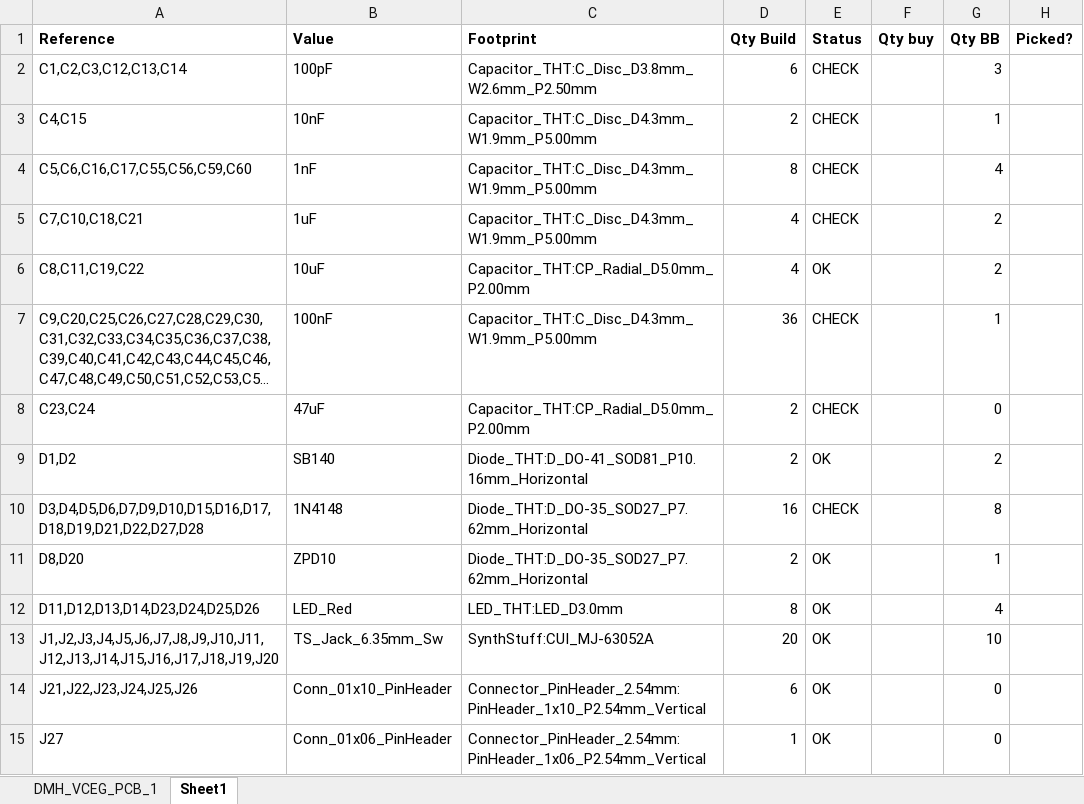
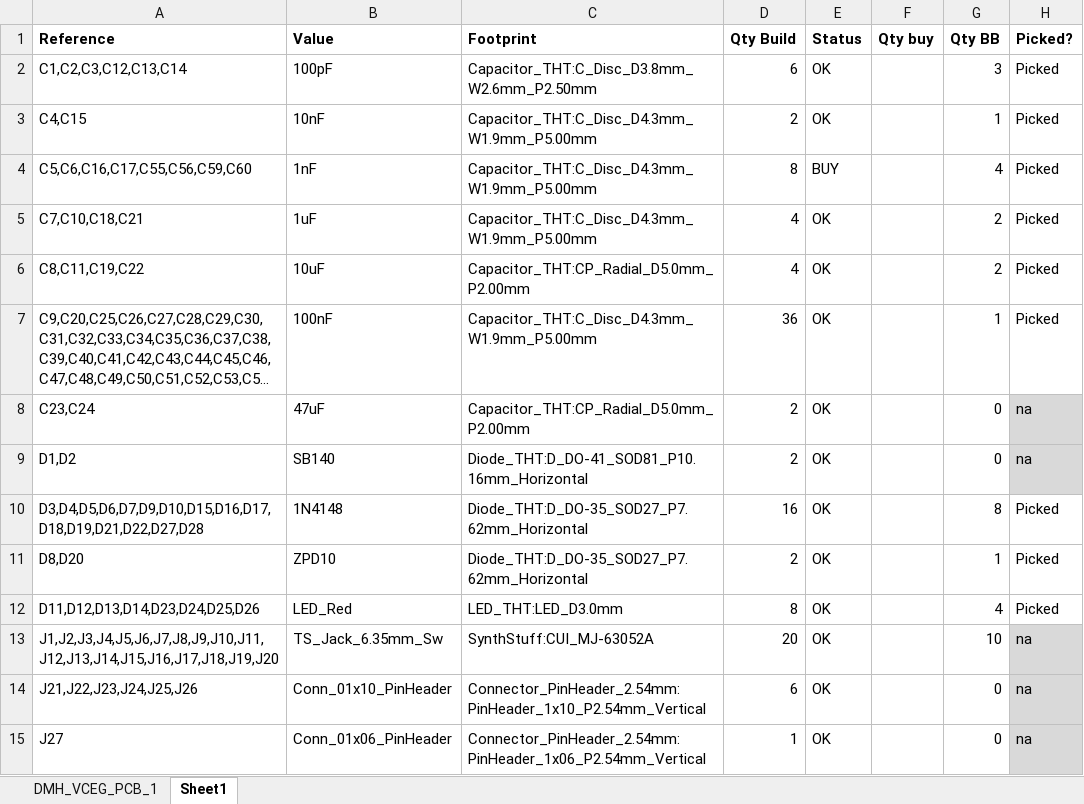
Before and after one commit to DeMarco/DMH-VCEG, an Excel workbook: Preliminary BoM.xlsx, sheet Sheet1, drawn as a sheet; only a part is shown; long unchanged cells end in …; values as stored, in another font and other column widths than the file's, no borders; conditional formats not drawn; the diff covers the shown part only; the diff names each change by its address in the sheet, - before the commit and + after, or states it on an @@ line.

Commit message:
Placed jacks and pot references

```diff
--- a/Preliminary BoM.xlsx (sheet Sheet1)
+++ b/Preliminary BoM.xlsx (sheet Sheet1)
-E2:E3 (Status): CHECK
+E2:E3 (Status): OK
-H2:H7 (Picked?): (empty)
+H2:H7 (Picked?): Picked
-E4 (Status): CHECK
+E4 (Status): BUY
-E5 (Status): CHECK
+E5 (Status): OK
-E7:E8 (Status): CHECK
+E7:E8 (Status): OK
-H8:H9 (Picked?): (empty)
+H8:H9 (Picked?): na
-H8:H9 fill: none
+H8:H9 fill: #D9D9D9
-G9 (Qty BB): 2
+G9 (Qty BB): 0
-E10 (Status): CHECK
+E10 (Status): OK
-H10:H12 (Picked?): (empty)
+H10:H12 (Picked?): Picked
-H13:H15 (Picked?): (empty)
+H13:H15 (Picked?): na
-H13:H15 fill: none
+H13:H15 fill: #D9D9D9
```
Also changed, not shown: 2 added rows, 33 edited cells and cell formats elsewhere in this sheet, 8 other files.
